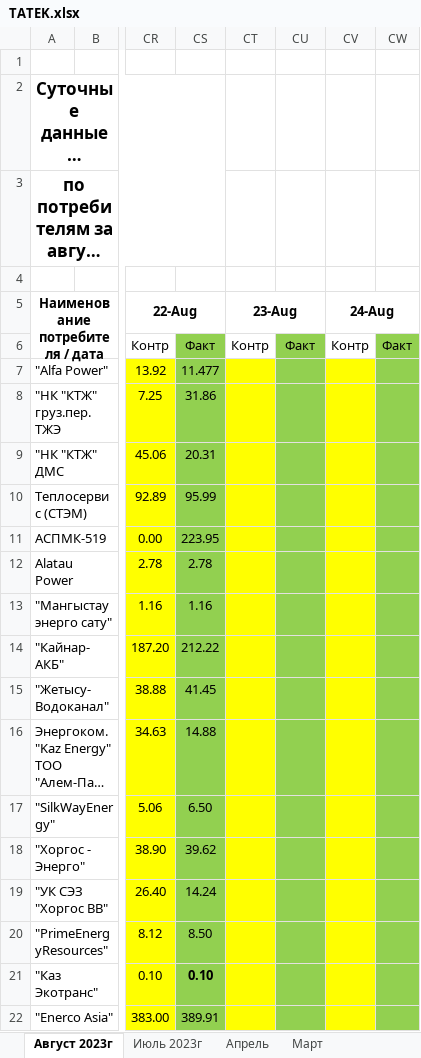
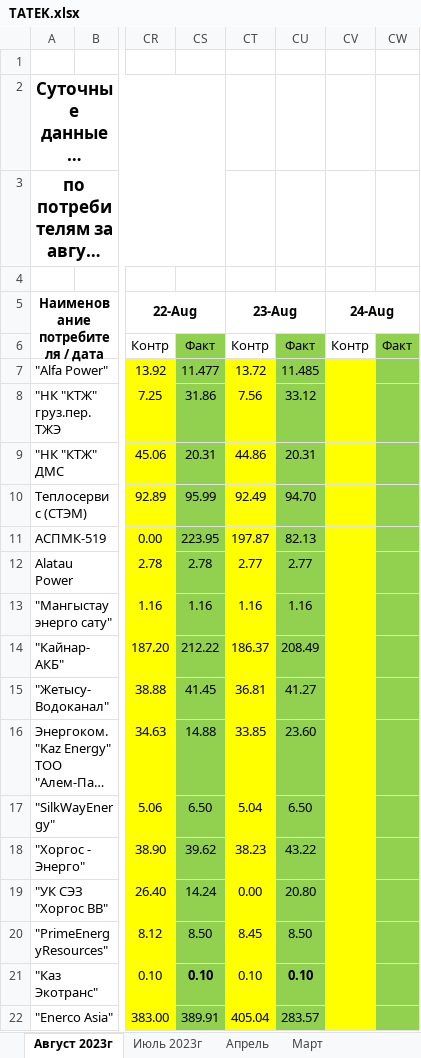
Before and after one commit to JustMrE/Meter, an Excel workbook: DB/временно/TATEK.xlsx, sheet Август 2023г, drawn as a sheet; only a part is shown, gaps mark what is left out; long unchanged cells end in …; values as stored, in another font and other column widths than the file's, no borders; the diff covers the shown part only; the diff names each change by its address in the sheet, - before the commit and + after, or states it on an @@ line.

```diff
--- a/DB/временно/TATEK.xlsx (sheet Август 2023г)
+++ b/DB/временно/TATEK.xlsx (sheet Август 2023г)
-CT7 (23-Aug): (empty)
+CT7 (23-Aug): 13.72
-CU7: (empty)
+CU7: 11.485
-CT8 (23-Aug): (empty)
+CT8 (23-Aug): 7.56
-CU8: (empty)
+CU8: 33.12
-CT9 (23-Aug): (empty)
+CT9 (23-Aug): 44.86
-CU9: (empty)
+CU9: 20.31
-CT10 (23-Aug): (empty)
+CT10 (23-Aug): 92.49
-CU10: (empty)
+CU10: 94.70
-CT11 (23-Aug): (empty)
+CT11 (23-Aug): 197.87
-CU11: (empty)
+CU11: 82.13
-CT12 (23-Aug): (empty)
+CT12 (23-Aug): 2.77
-CU12: (empty)
+CU12: 2.77
-CT13 (23-Aug): (empty)
+CT13 (23-Aug): 1.16
-CU13: (empty)
+CU13: 1.16
-CT14 (23-Aug): (empty)
+CT14 (23-Aug): 186.37
-CU14: (empty)
+CU14: 208.49
-CT15 (23-Aug): (empty)
+CT15 (23-Aug): 36.81
-CU15: (empty)
+CU15: 41.27
-CT16 (23-Aug): (empty)
+CT16 (23-Aug): 33.85
-CU16: (empty)
+CU16: 23.60
-CT17 (23-Aug): (empty)
+CT17 (23-Aug): 5.04
-CU17: (empty)
+CU17: 6.50
-CT18 (23-Aug): (empty)
+CT18 (23-Aug): 38.23
-CU18: (empty)
+CU18: 43.22
-CT19 (23-Aug): (empty)
+CT19 (23-Aug): 0.00
-CU19: (empty)
+CU19: 20.80
-CT20 (23-Aug): (empty)
+CT20 (23-Aug): 8.45
-CU20: (empty)
+CU20: 8.50
-CT21 (23-Aug): (empty)
+CT21 (23-Aug): 0.10
-CU21: (empty)
+CU21: 0.10
-CT22 (23-Aug): (empty)
+CT22 (23-Aug): 405.04
-CU22: (empty)
+CU22: 283.57
```
Also changed, not shown: 35 edited cells elsewhere in this sheet, hidden cells, 3 other files.
